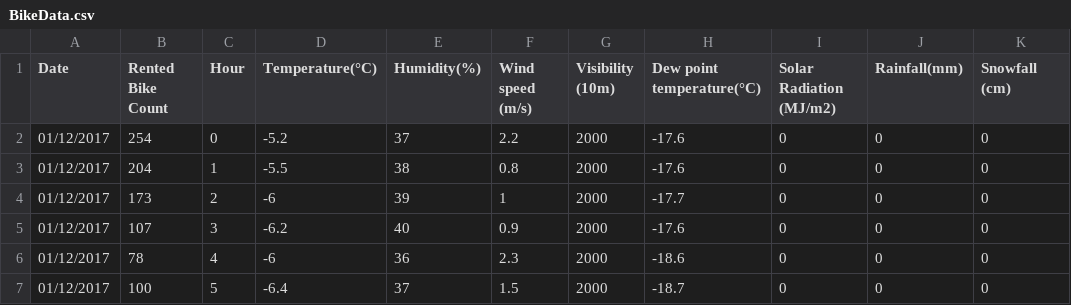
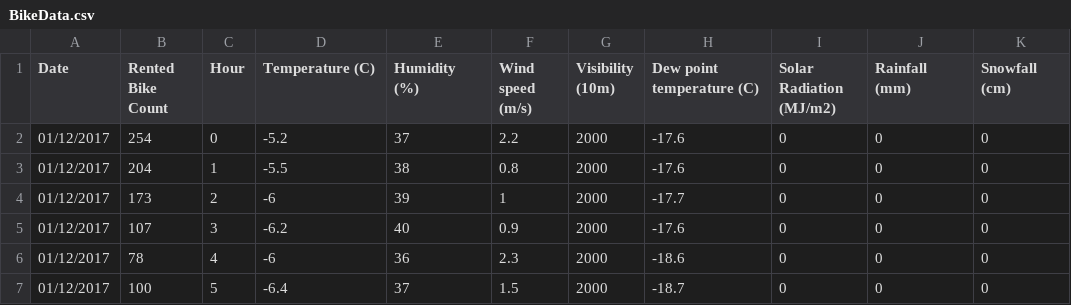
Before and after one commit to bsutton21/Bike-Sharing-App, a CSV file: data/BikeData.csv (was BikeData.csv), drawn as a sheet; only a part is shown; the diff names each change by its address in the sheet, - before the commit and + after, or states it on an @@ line.

```diff
--- a/BikeData.csv
+++ b/data/BikeData.csv
-D1: Temperature(°C)
+D1: Temperature (C)
-E1: Humidity(%)
+E1: Humidity (%)
-H1: Dew point temperature(°C)
+H1: Dew point temperature (C)
-J1: Rainfall(mm)
+J1: Rainfall (mm)
```
Also changed, not shown: 14 other files.
